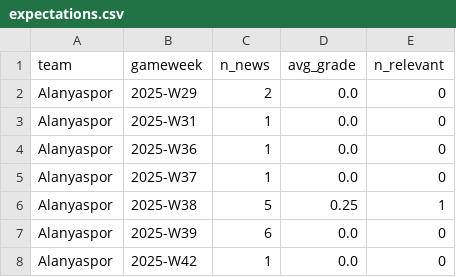
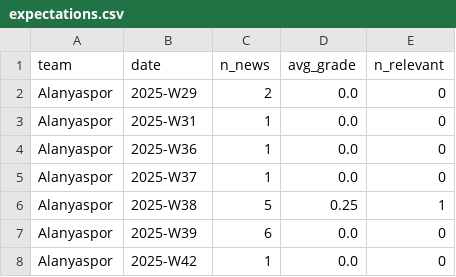
Before and after one commit to HDuo1129/brown-team-daai, a CSV file: out/expectations.csv, drawn as a sheet; only a part is shown.

```diff
--- a/out/expectations.csv
+++ b/out/expectations.csv
@@ -1,2 +1,2 @@
-team,gameweek,n_news,avg_grade,n_relevant
+team,date,n_news,avg_grade,n_relevant
 Alanyaspor,2025-W29,2,0.0,0
```
Also changed, not shown: 2 other files.
